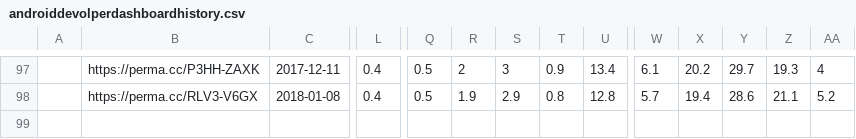
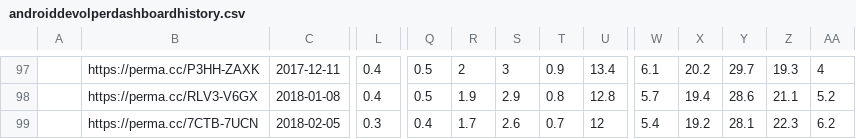
Before and after one commit to ucam-cl-dtg/android-vulnerabilities, a CSV file: input/play/androiddevolperdashboardhistory.csv, drawn as a sheet; only a part is shown, gaps mark what is left out; rows hold the shown columns only; the diff names each change by its address in the sheet, - before the commit and + after, or states it on an @@ line.

Commit message:
Add data for February

```diff
--- a/input/play/androiddevolperdashboardhistory.csv
+++ b/input/play/androiddevolperdashboardhistory.csv
+row 99:  | https://perma.cc/7CTB-7UCN | 2018-02-05 | 0.3 | 0.4 | 1.7 | 2.6 | 0.7 | 12 | 5.4 | 19.2 | 28.1 | 22.3 | 6.2
```
Also changed, not shown: 1 other file.
